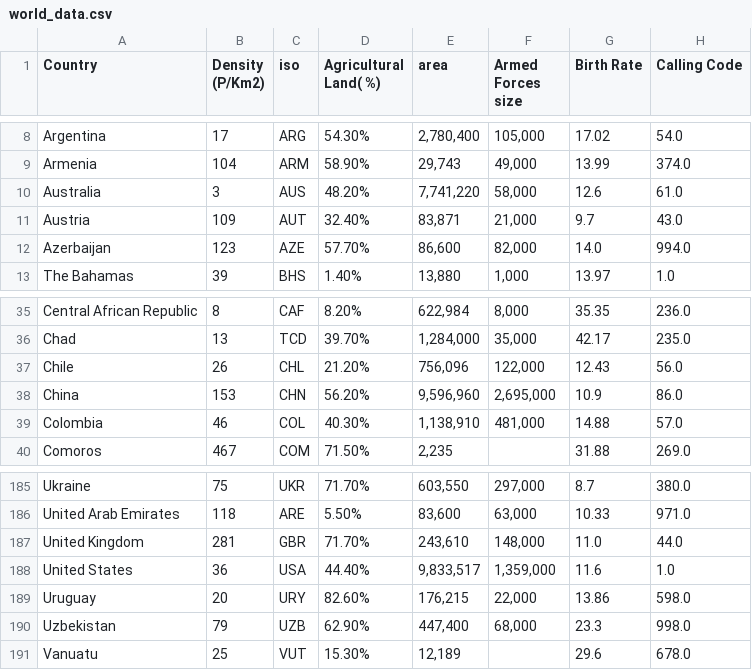
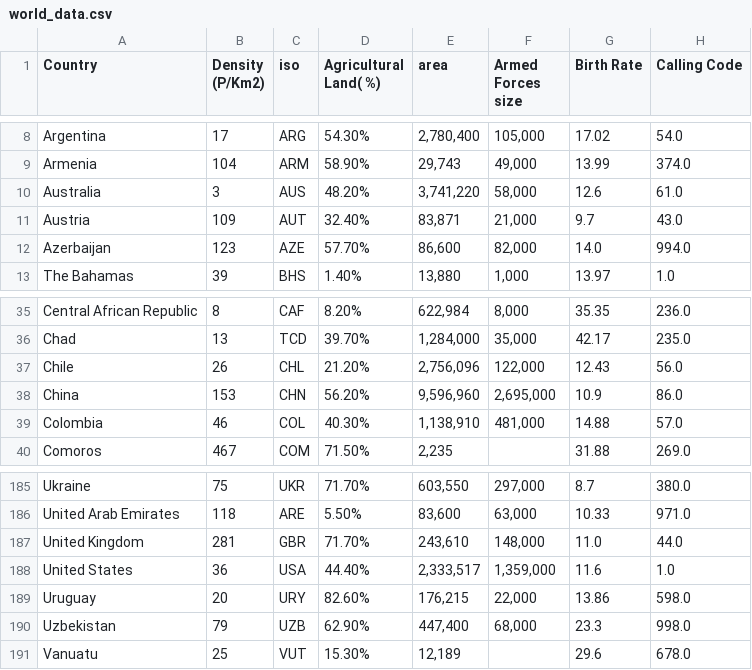
Before and after one commit to com-480-data-visualization/netflix-scrapers, a CSV file: data/world_data.csv, drawn as a sheet; only a part is shown, gaps mark what is left out; the diff names each change by its address in the sheet, - before the commit and + after, or states it on an @@ line.

```diff
--- a/data/world_data.csv
+++ b/data/world_data.csv
-E10 (area): 7,741,220
+E10 (area): 3,741,220
-E37 (area): 756,096
+E37 (area): 2,756,096
-E188 (area): 9,833,517
+E188 (area): 2,333,517
```
Also changed, not shown: data/country_center.csv.
